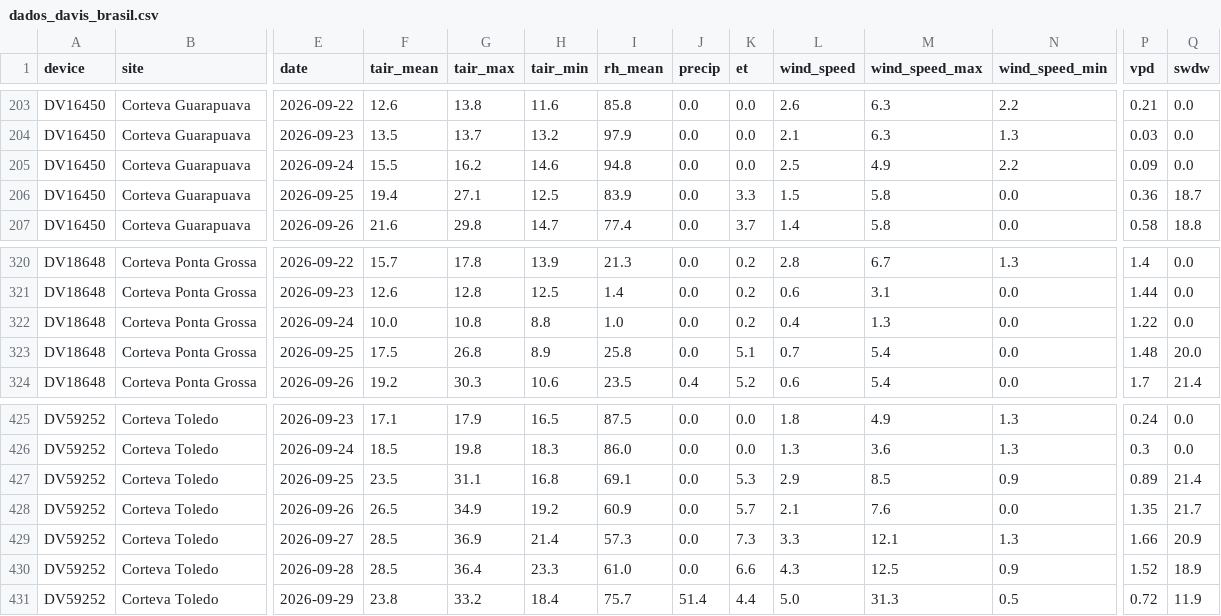
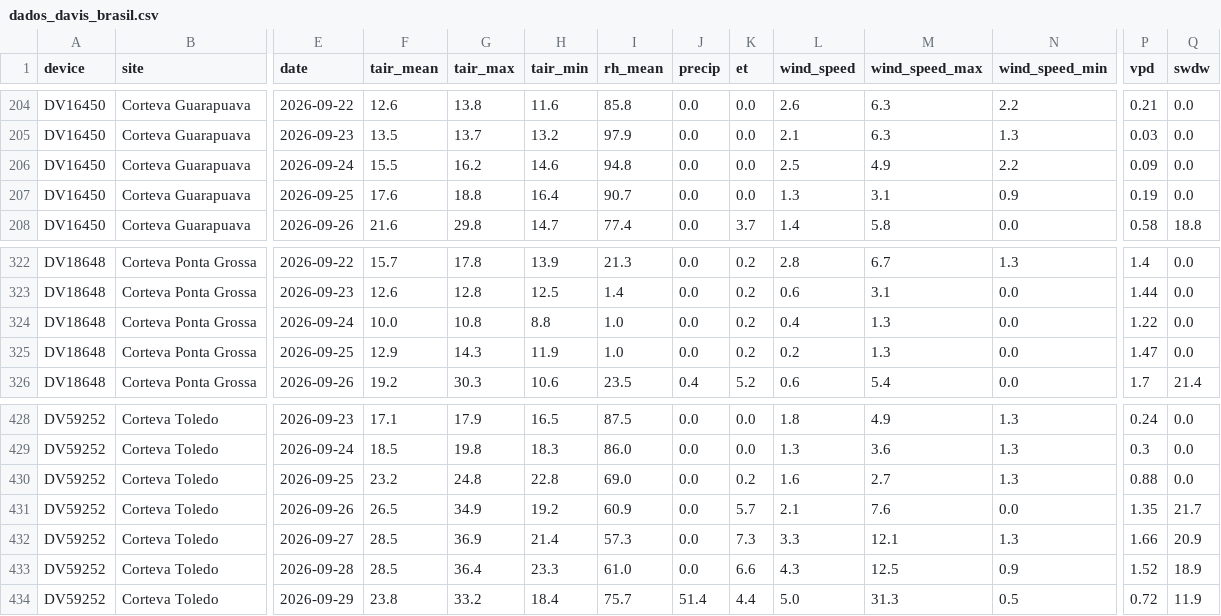
Before and after one commit to mitrutrafael/climaticos, a CSV file: dados_davis_brasil.csv, drawn as a sheet; only a part is shown, gaps mark what is left out; addresses are those after the commit; the diff covers the shown part only; the diff names each change by its address in the sheet, - before the commit and + after, or states it on an @@ line.

```diff
--- a/dados_davis_brasil.csv
+++ b/dados_davis_brasil.csv
-F207 (tair_mean): 19.4
+F207 (tair_mean): 17.6
-G207 (tair_max): 27.1
+G207 (tair_max): 18.8
-H207 (tair_min): 12.5
+H207 (tair_min): 16.4
-I207 (rh_mean): 83.9
+I207 (rh_mean): 90.7
-K207 (et): 3.3
+K207 (et): 0.0
-L207 (wind_speed): 1.5
+L207 (wind_speed): 1.3
-M207 (wind_speed_max): 5.8
+M207 (wind_speed_max): 3.1
-N207 (wind_speed_min): 0.0
+N207 (wind_speed_min): 0.9
-P207 (vpd): 0.36
+P207 (vpd): 0.19
-Q207 (swdw): 18.7
+Q207 (swdw): 0.0
-F325 (tair_mean): 17.5
+F325 (tair_mean): 12.9
-G325 (tair_max): 26.8
+G325 (tair_max): 14.3
-H325 (tair_min): 8.9
+H325 (tair_min): 11.9
-I325 (rh_mean): 25.8
+I325 (rh_mean): 1.0
-K325 (et): 5.1
+K325 (et): 0.2
-L325 (wind_speed): 0.7
+L325 (wind_speed): 0.2
-M325 (wind_speed_max): 5.4
+M325 (wind_speed_max): 1.3
-P325 (vpd): 1.48
+P325 (vpd): 1.47
-Q325 (swdw): 20.0
+Q325 (swdw): 0.0
-F430 (tair_mean): 23.5
+F430 (tair_mean): 23.2
-G430 (tair_max): 31.1
+G430 (tair_max): 24.8
-H430 (tair_min): 16.8
+H430 (tair_min): 22.8
-I430 (rh_mean): 69.1
+I430 (rh_mean): 69.0
-K430 (et): 5.3
+K430 (et): 0.2
-L430 (wind_speed): 2.9
+L430 (wind_speed): 1.6
-M430 (wind_speed_max): 8.5
+M430 (wind_speed_max): 2.7
-N430 (wind_speed_min): 0.9
+N430 (wind_speed_min): 1.3
-P430 (vpd): 0.89
+P430 (vpd): 0.88
-Q430 (swdw): 21.4
+Q430 (swdw): 0.0
```
Also changed, not shown: 4 added rows and 26 edited cells elsewhere in this file, dados_climaticos_brasil.csv.
